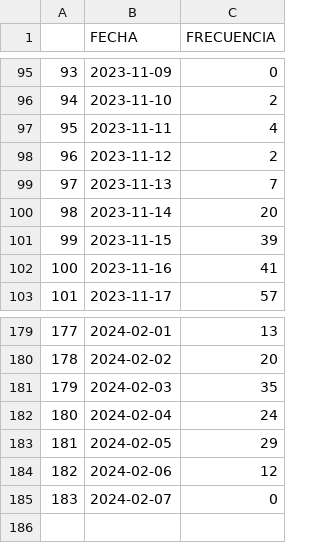
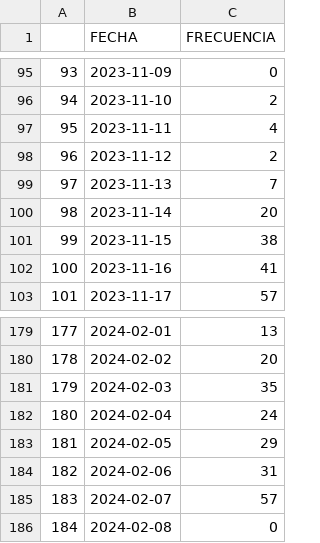
Before and after one commit to ARTURO4241/CMV_ACTIVACASH_2, a CSV file: FECHAS.csv, drawn as a sheet; only a part is shown, gaps mark what is left out.

```diff
--- a/FECHAS.csv
+++ b/FECHAS.csv
@@ -100,3 +100,3 @@
 98,2023-11-14,20
-99,2023-11-15,39
+99,2023-11-15,38
 100,2023-11-16,41
@@ -183,3 +183,4 @@
 181,2024-02-05,29
-182,2024-02-06,12
-183,2024-02-07,0
+182,2024-02-06,31
+183,2024-02-07,57
+184,2024-02-08,0
```
Also changed, not shown: COORDENADAS.csv, EN PROCESO.csv, 9 other files.
